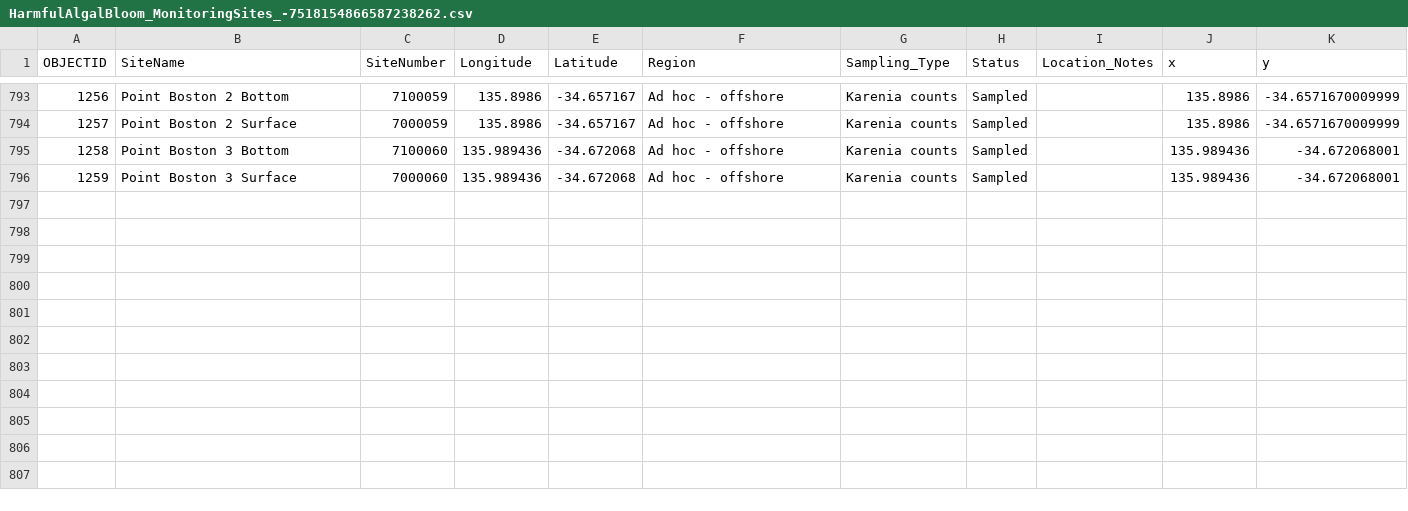
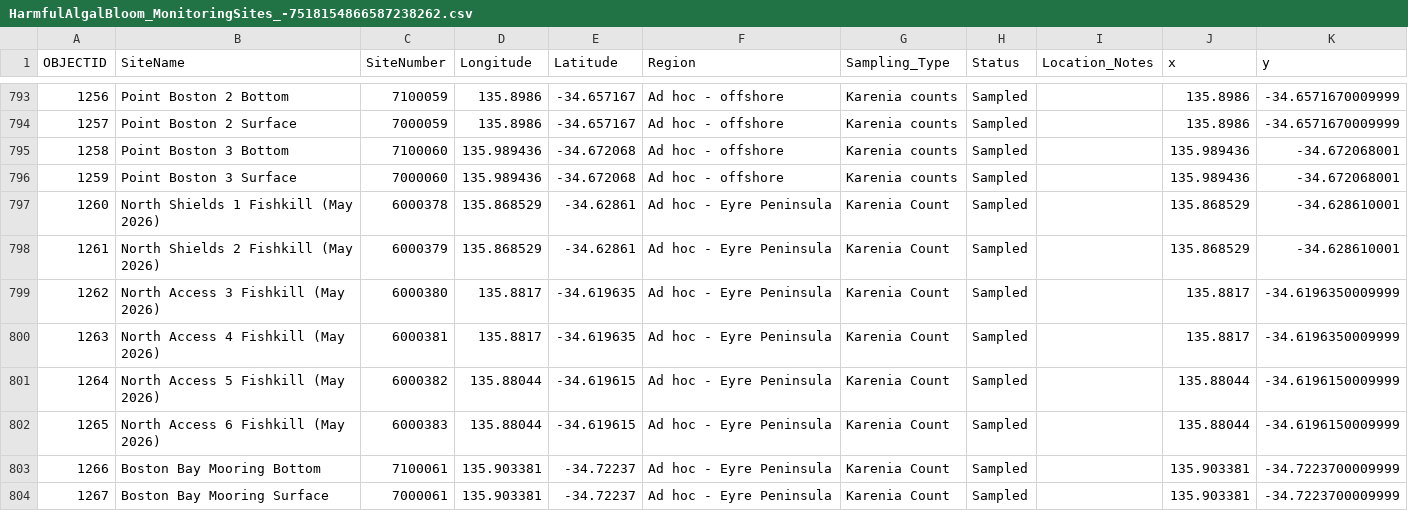
Before and after one commit to LukeMosley/SA_Algal_Bloom, a CSV file: HarmfulAlgalBloom_MonitoringSites_-7518154866587238262.csv, drawn as a sheet; only a part is shown, gaps mark what is left out; the diff names each change by its address in the sheet, - before the commit and + after, or states it on an @@ line.

Commit message:
Add files via upload

```diff
--- a/HarmfulAlgalBloom_MonitoringSites_-7518154866587238262.csv
+++ b/HarmfulAlgalBloom_MonitoringSites_-7518154866587238262.csv
+row 797: 1260 | North Shields 1 Fishkill (May 2026) | 6000378 | 135.868529 | -34.62861 | Ad hoc - Eyre Peninsula | Karenia Count | Sampled |  | 135.868529 | -34.628610001
+row 798: 1261 | North Shields 2 Fishkill (May 2026) | 6000379 | 135.868529 | -34.62861 | Ad hoc - Eyre Peninsula | Karenia Count | Sampled |  | 135.868529 | -34.628610001
+row 799: 1262 | North Access 3 Fishkill (May 2026) | 6000380 | 135.8817 | -34.619635 | Ad hoc - Eyre Peninsula | Karenia Count | Sampled |  | 135.8817 | -34.6196350009999
+row 800: 1263 | North Access 4 Fishkill (May 2026) | 6000381 | 135.8817 | -34.619635 | Ad hoc - Eyre Peninsula | Karenia Count | Sampled |  | 135.8817 | -34.6196350009999
+row 801: 1264 | North Access 5 Fishkill (May 2026) | 6000382 | 135.88044 | -34.619615 | Ad hoc - Eyre Peninsula | Karenia Count | Sampled |  | 135.88044 | -34.6196150009999
+row 802: 1265 | North Access 6 Fishkill (May 2026) | 6000383 | 135.88044 | -34.619615 | Ad hoc - Eyre Peninsula | Karenia Count | Sampled |  | 135.88044 | -34.6196150009999
+row 803: 1266 | Boston Bay Mooring Bottom | 7100061 | 135.903381 | -34.72237 | Ad hoc - Eyre Peninsula | Karenia Count | Sampled |  | 135.903381 | -34.7223700009999
+row 804: 1267 | Boston Bay Mooring Surface | 7000061 | 135.903381 | -34.72237 | Ad hoc - Eyre Peninsula | Karenia Count | Sampled |  | 135.903381 | -34.7223700009999
```
